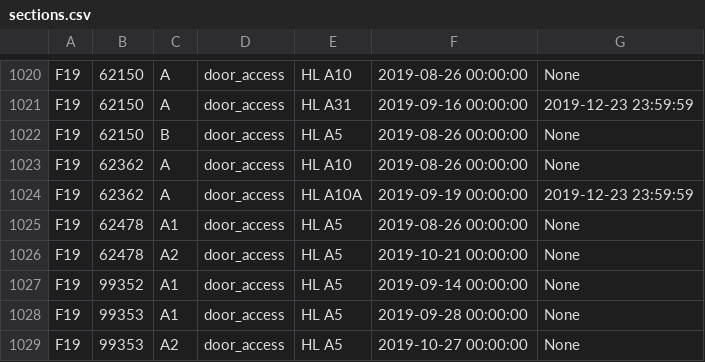
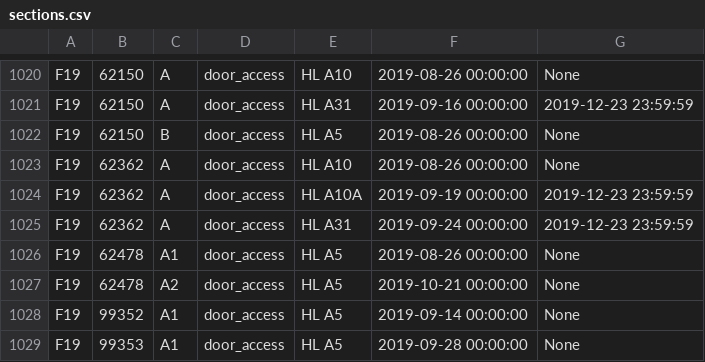
Before and after one commit to CMUIDeATe/aclman, a CSV file: data/sections.csv, drawn as a sheet; only a part is shown, gaps mark what is left out; the shorter side is filled out with more unchanged rows; the diff names each change by its address in the sheet, - before the commit and + after, or states it on an @@ line.

Commit message:
Add HL A31 door access to F19-62362-A, beginning 2019-09-24.
Per instructor request in follow-up on #006674.

```diff
--- a/data/sections.csv
+++ b/data/sections.csv
+row 1025: F19 | 62362 | A | door_access | HL A31 | 2019-09-24 00:00:00 | 2019-12-23 23:59:59
```
Also changed, not shown: 1 other file.
